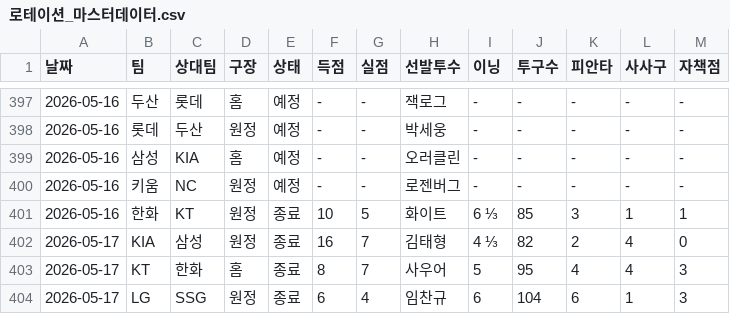
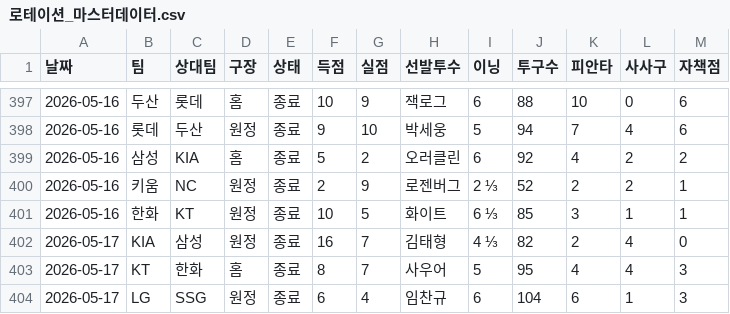
Before and after one commit to smmartworld/kbostarter, a CSV file: 로테이션_마스터데이터.csv, drawn as a sheet; only a part is shown, gaps mark what is left out; the diff covers the shown part only.

```diff
--- a/로테이션_마스터데이터.csv
+++ b/로테이션_마스터데이터.csv
@@ -397,5 +397,5 @@
-2026-05-16,두산,롯데,홈,예정,-,-,잭로그,-,-,-,-,-
-2026-05-16,롯데,두산,원정,예정,-,-,박세웅,-,-,-,-,-
-2026-05-16,삼성,KIA,홈,예정,-,-,오러클린,-,-,-,-,-
-2026-05-16,키움,NC,원정,예정,-,-,로젠버그,-,-,-,-,-
+2026-05-16,두산,롯데,홈,종료,10,9,잭로그,6,88,10,0,6
+2026-05-16,롯데,두산,원정,종료,9,10,박세웅,5,94,7,4,6
+2026-05-16,삼성,KIA,홈,종료,5,2,오러클린,6,92,4,2,2
+2026-05-16,키움,NC,원정,종료,2,9,로젠버그,2 ⅓,52,2,2,1
 2026-05-16,한화,KT,원정,종료,10,5,화이트,6 ⅓,85,3,1,1
```
Also changed, not shown: 66 edited cells elsewhere in this file, 1 other file.
